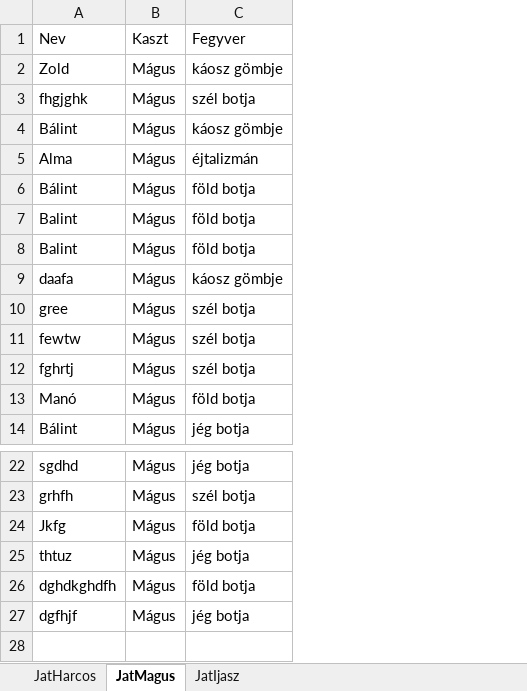
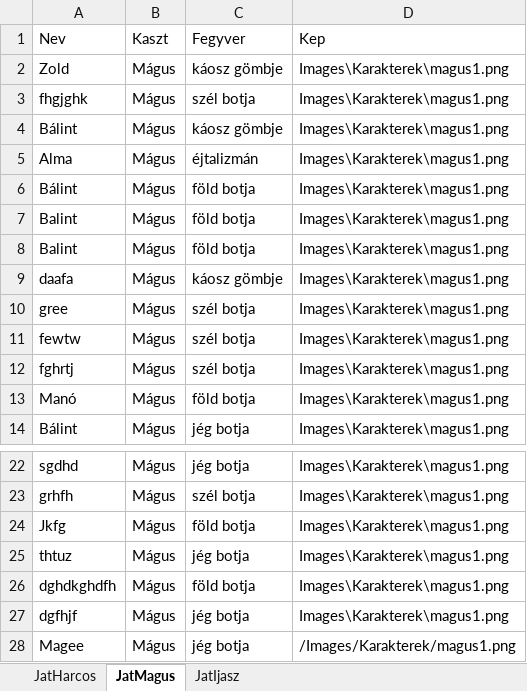
Before and after one commit to BBalint94/BM-Project, an Excel workbook: Raetreon/bin/Debug/Fajlok/DB/jatekosadatbazis.xlsx, sheet JatMagus, drawn as a sheet; only a part is shown, gaps mark what is left out; values as stored, in another font and other column widths than the file's, no borders; the diff names each change by its address in the sheet, - before the commit and + after, or states it on an @@ line.

Commit message:
Karakterkép kiválasztásának megvalósítása
- KepAdatbazis létrehozása, ami egy fájlból beolvassa a képek elérési
címét (metódusai kasztok szerint vannak csoportosítva)
- Új karakter létrehozásakor a kaszt kiválasztását követően a két
vízszintes, balra és jobbra mutató nyíl segítségével kiválaszthatjuk a
számunkra tetsző képet karakterünk számára. Harc során ez a kép jelenik
meg.

```diff
--- a/Raetreon/bin/Debug/Fajlok/DB/jatekosadatbazis.xlsx (sheet JatMagus)
+++ b/Raetreon/bin/Debug/Fajlok/DB/jatekosadatbazis.xlsx (sheet JatMagus)
+column D (Kep), rows 2-14: all Images\Karakterek\magus1.png; rows 22-27: all Images\Karakterek\magus1.png
+row 28: Magee | Mágus | jég botja | /Images/Karakterek/magus1.png
```
Also changed, not shown: sheet JatHarcos, sheet JatIjasz, 19 other files.
